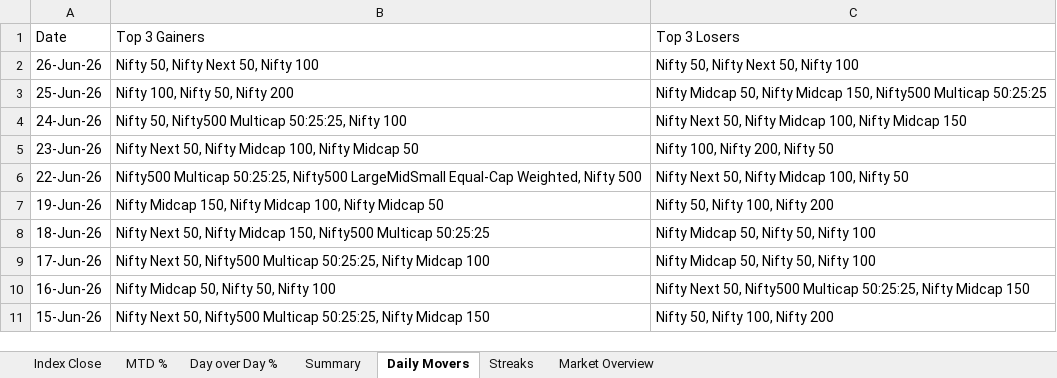
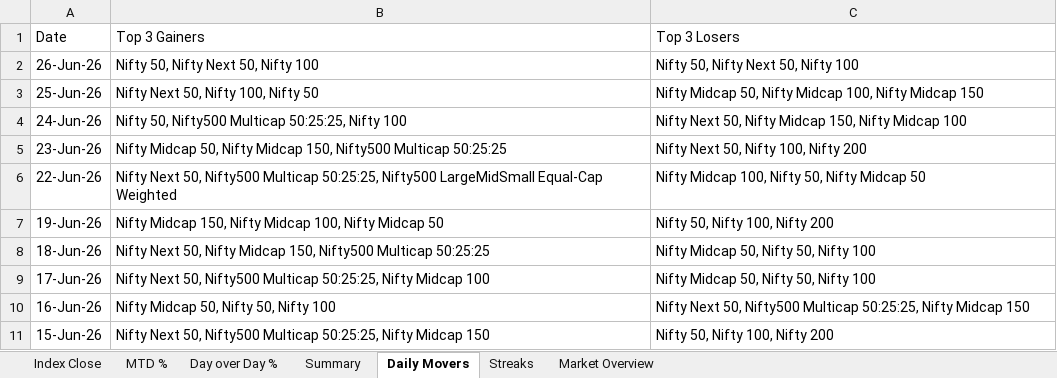
Before and after one commit to rahulshirke7951/nse.indices.a1, an Excel workbook: nse_indices_1_raw.xlsx, sheet Daily Movers, drawn as a sheet; only a part is shown; values as stored, in another font and other column widths than the file's, no borders; the diff names each change by its address in the sheet, - before the commit and + after, or states it on an @@ line.

```diff
--- a/nse_indices_1_raw.xlsx (sheet Daily Movers)
+++ b/nse_indices_1_raw.xlsx (sheet Daily Movers)
-B3: Nifty 100, Nifty 50, Nifty 200
+B3: Nifty Next 50, Nifty 100, Nifty 50
-C3: …Nifty Midcap 150, Nifty500 Multicap 50:25:25
+C3: …Nifty Midcap 100, Nifty Midcap 150
-C4: …Nifty Midcap 100, Nifty Midcap 150
+C4: …Nifty Midcap 150, Nifty Midcap 100
-B5: Nifty Next 50, Nifty Midcap 100, Nifty Midcap 50
+B5: Nifty Midcap 50, Nifty Midcap 150, Nifty500 Multicap 50:25:25
-C5: Nifty 100, Nifty 200, Nifty 50
+C5: Nifty Next 50, Nifty 100, Nifty 200
-B6: Nifty500 Multicap 50:25:25, Nifty500 LargeMidSmall Equal-Cap Weighted, Nifty 500
+B6: Nifty Next 50, Nifty500 Multicap 50:25:25, Nifty500 LargeMidSmall Equal-Cap Weighted
-C6: Nifty Next 50, Nifty Midcap 100, Nifty 50
+C6: Nifty Midcap 100, Nifty 50, Nifty Midcap 50
```
Also changed, not shown: sheet MTD %, sheet Index Close, sheet Day over Day %, sheet Summary, sheet Market Overview, nse_indices_1_dashboard.xlsx, 1 other file.
